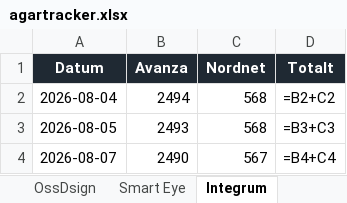
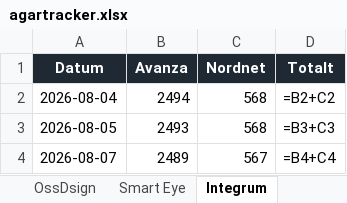
Before and after one commit to Reddayio/Ossdsign-tracker, an Excel workbook: data/agartracker.xlsx, sheet Integrum, drawn as a sheet; values as stored, in another font and other column widths than the file's, no borders; formulas without a stored value are shown as written; charts and pictures not drawn; the diff names each change by its address in the sheet, - before the commit and + after, or states it on an @@ line.

```diff
--- a/data/agartracker.xlsx (sheet Integrum)
+++ b/data/agartracker.xlsx (sheet Integrum)
-B4 (Avanza): 2490
+B4 (Avanza): 2489
```
Also changed, not shown: sheet OssDsign, sheet Smart Eye, 3 other files.
